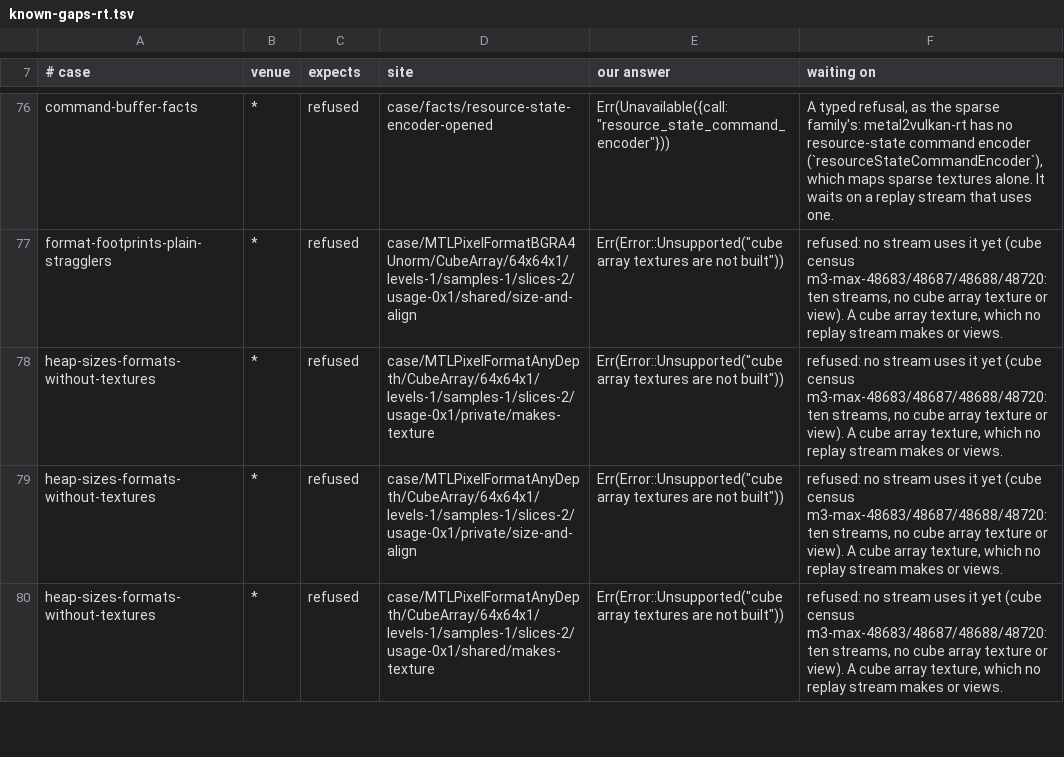
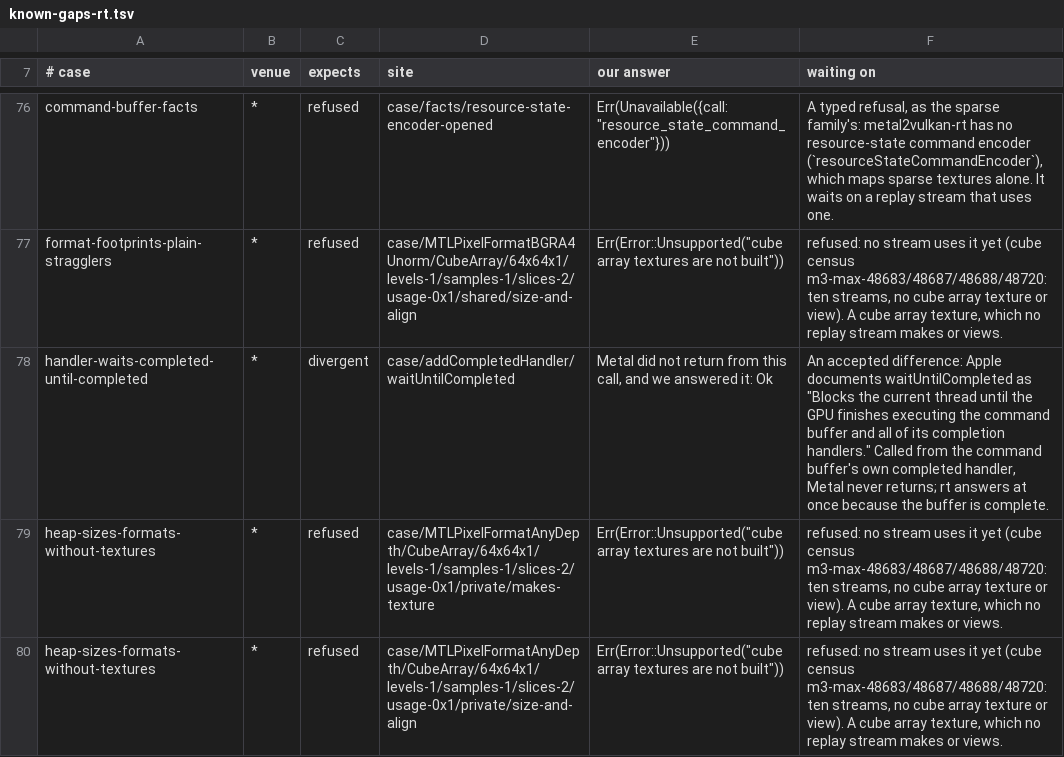
Before and after one commit to steelbrain/metal2vulkan, a TSV file: crates/metal2vulkan-conformance/known-gaps-rt.tsv, drawn as a sheet; only a part is shown, gaps mark what is left out; the shorter side is filled out with more unchanged rows; the diff names each change by its address in the sheet, - before the commit and + after, or states it on an @@ line.

Commit message:
conformance: the new runtime's side makes the wait from a command buffer's own handler
The three handler-waits rows read "never-returned" in 49672 (f82dd9c768, lavapipe) without
running rt at all: rt_side left Side::handler_wait at the trait default, which answers
Unavailable("handler_wait"), and an Err where Metal never returned is the compliant verdict. So
these rows covered nothing of rt's.

- rt_side::handler_wait makes the shape as the old runtime's side does (runtime_side.rs): a
  command buffer with one 64-byte fill, whose scheduled or completed handler waits on that same
  command buffer and sends back what the wait answered; the side's own wait for the command
  buffer and for the answer are each bounded (WAIT, 60 s), so a wait rt neither refused nor
  returned from reads as never returning instead of hanging the suite.
- rt answers at once in each: a wait in a scheduled handler is Refusal::InScheduledHandler; a
  completed handler's waitUntilCompleted on its own command buffer returns, the command buffer
  being complete. The planner ruled that answer kept (no rt change), so known-gaps-rt.tsv holds
  handler-waits-completed-until-completed on every venue as an accepted difference, quoting
  Apple's sentence for waitUntilCompleted, and rt's wait_until_completed doc names where Metal's
  call never returns.

Verified: nothing yet; conf-check.sh (clippy x3, the conformance tests, and a lavapipe replay of
the three cases) follows.

```diff
--- a/crates/metal2vulkan-conformance/known-gaps-rt.tsv
+++ b/crates/metal2vulkan-conformance/known-gaps-rt.tsv
+row 78: handler-waits-completed-until-completed | * | divergent | case/addCompletedHandler/waitUntilCompleted | Metal did not return from this call, and we answered it: Ok | An accepted difference: Apple documents waitUntilCompleted as "Blocks the current thread until the GPU finishes executing the command buffer and all of its completion handlers." Called from the command buffer's own completed handler, Metal never returns; rt answers at once because the buffer is complete.
```
Also changed, not shown: 2 other files.
